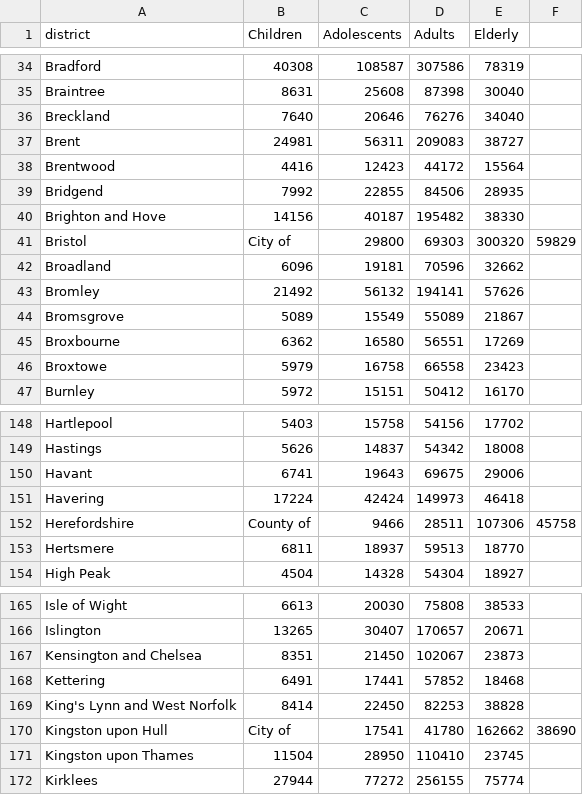
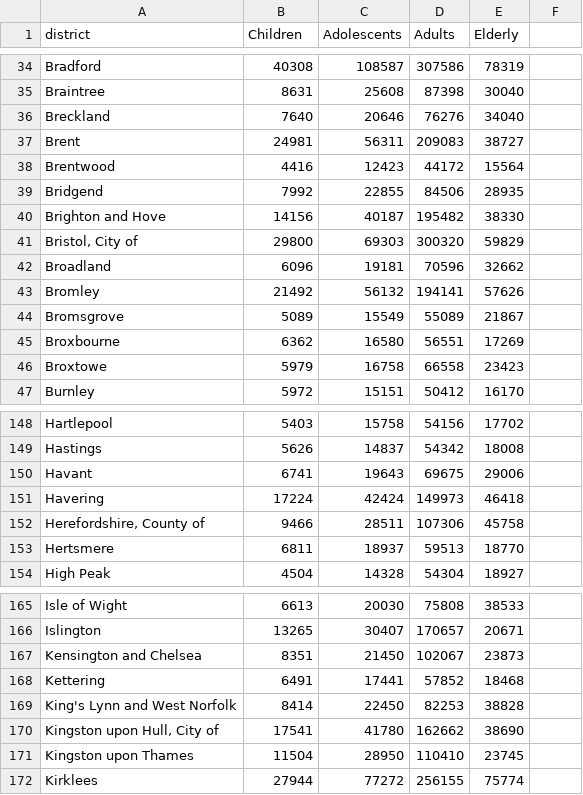
Before and after one commit to plibin-vub/uk-districts, a CSV file: gb.districts.census.eames.csv, drawn as a sheet; only a part is shown, gaps mark what is left out; removed rows and columns are numbered as before the commit, all else as after; the diff names each change by its address in the sheet, - before the commit and + after, or states it on an @@ line.

Commit message:
update: quote the district names

```diff
--- a/gb.districts.census.eames.csv
+++ b/gb.districts.census.eames.csv
-row 41: Bristol | City of | 29800 | 69303 | 300320 | 59829
+row 41: Bristol, City of | 29800 | 69303 | 300320 | 59829
-row 152: Herefordshire | County of | 9466 | 28511 | 107306 | 45758
+row 152: Herefordshire, County of | 9466 | 28511 | 107306 | 45758
-row 170: Kingston upon Hull | City of | 17541 | 41780 | 162662 | 38690
+row 170: Kingston upon Hull, City of | 17541 | 41780 | 162662 | 38690
```
